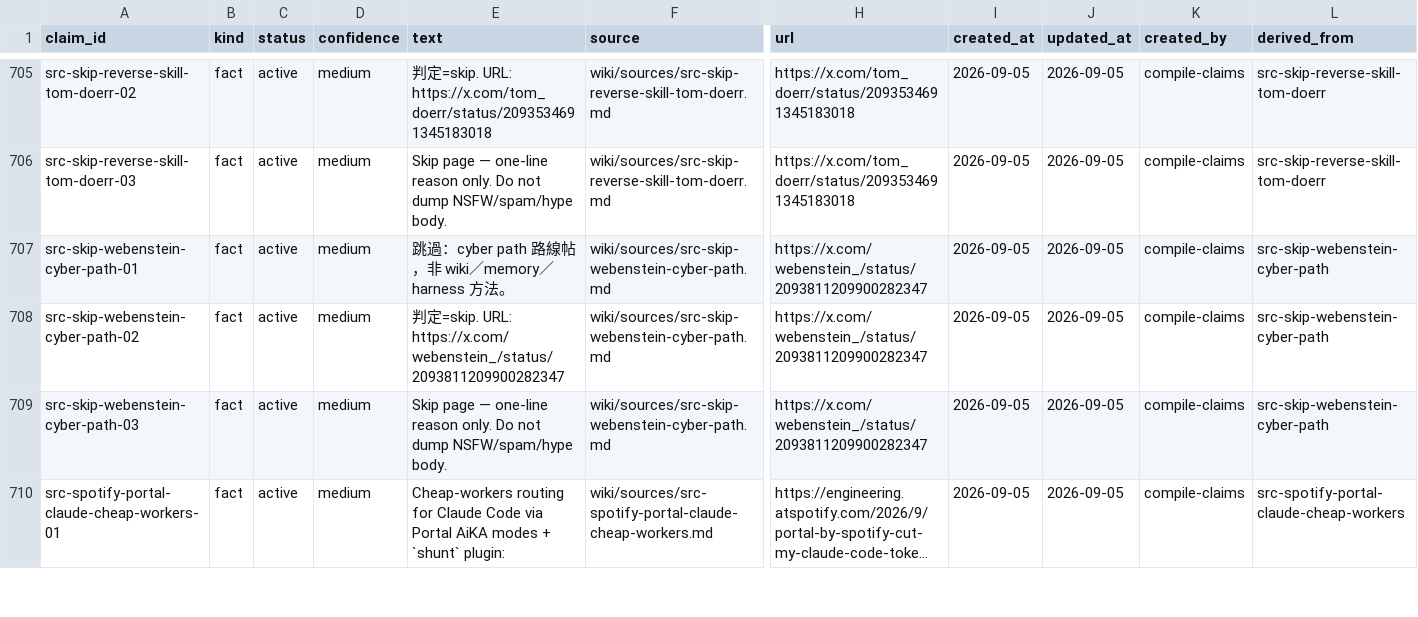
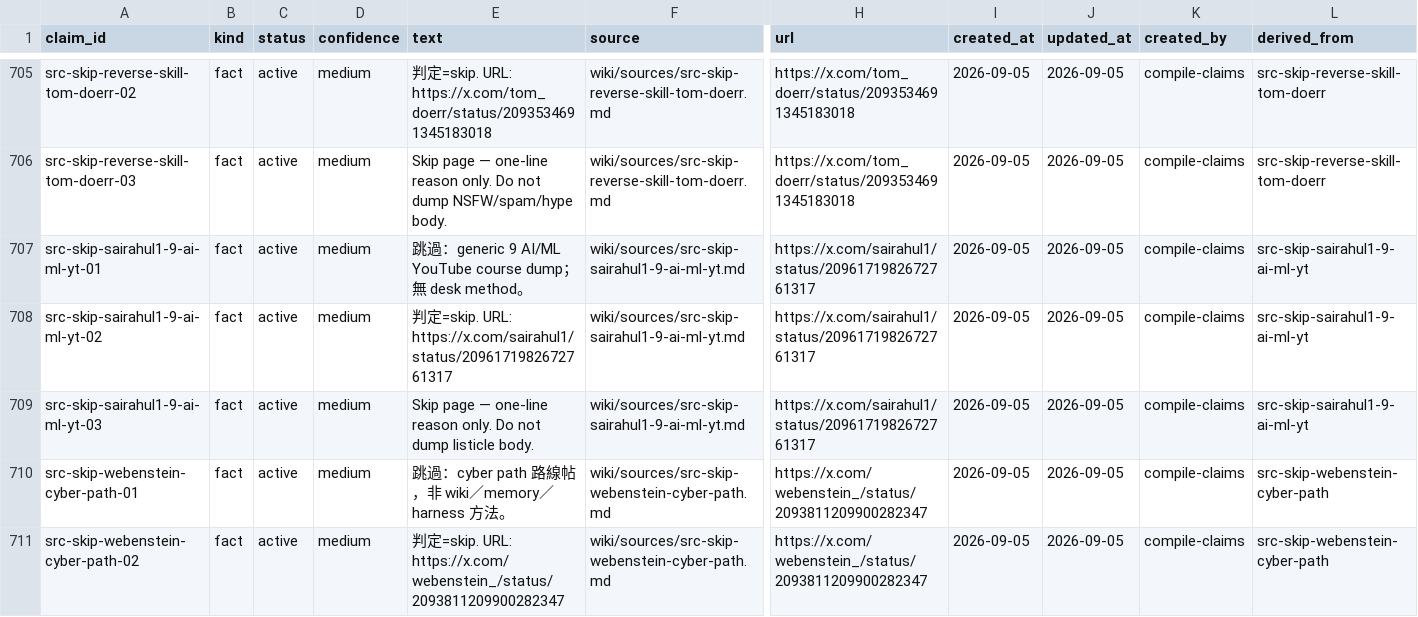
Before and after one commit to elan7192/second-brain, a CSV file: wiki/claims.csv, drawn as a sheet; only a part is shown, gaps mark what is left out; the shorter side is filled out with more unchanged rows; long unchanged cells end in …; rows hold the shown columns only; the diff names each change by its address in the sheet, - before the commit and + after, or states it on an @@ line.

Commit message:
Skip pointer: sairahul1 9 AI/ML YouTube course dump. (#67)
Co-authored-by: elan7192 <elan7192@users.noreply.github.com>

```diff
--- a/wiki/claims.csv
+++ b/wiki/claims.csv
+row 707: src-skip-sairahul1-9-ai-ml-yt-01 | fact | active | medium | 跳過：generic 9 AI/ML YouTube course dump；無 desk method。 | wiki/sources/src-skip-sairahul1-9-ai-ml-yt.md | https://x.com/sairahul1/status/2096171982672761317 | 2026-09-05 | 2026-09-05 | compile-claims | src-skip-sairahul1-9-ai-ml-yt
+row 708: src-skip-sairahul1-9-ai-ml-yt-02 | fact | active | medium | 判定=skip. URL: https://x.com/sairahul1/status/2096171982672761317 | wiki/sources/src-skip-sairahul1-9-ai-ml-yt.md | https://x.com/sairahul1/status/2096171982672761317 | 2026-09-05 | 2026-09-05 | compile-claims | src-skip-sairahul1-9-ai-ml-yt
+row 709: src-skip-sairahul1-9-ai-ml-yt-03 | fact | active | medium | Skip page — one-line reason only. Do not dump listicle body. | wiki/sources/src-skip-sairahul1-9-ai-ml-yt.md | https://x.com/sairahul1/status/2096171982672761317 | 2026-09-05 | 2026-09-05 | compile-claims | src-skip-sairahul1-9-ai-ml-yt
```
Also changed, not shown: output/ontology-objects.csv, 5 other files.
